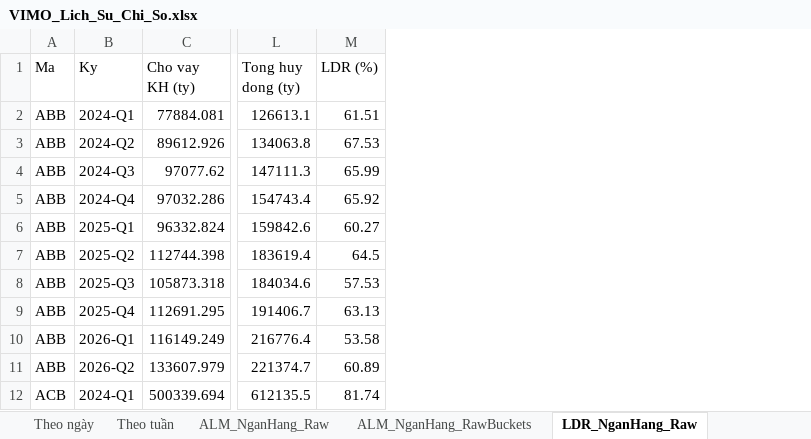
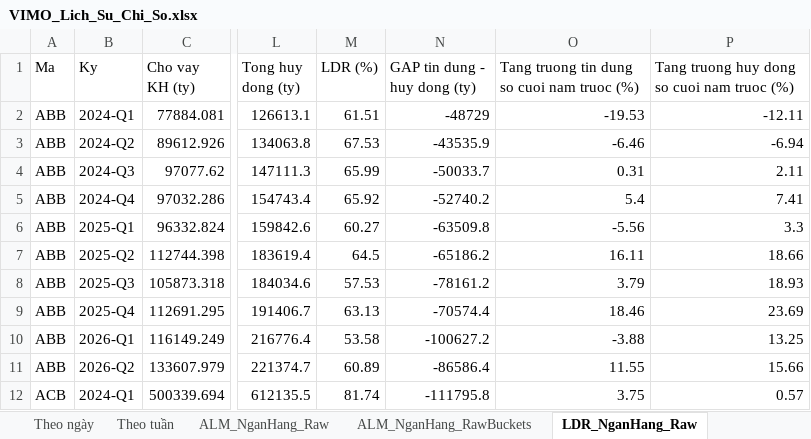
Before and after one commit to Truongutc/Phan-tich-FA, an Excel workbook: Bao cao/VIMO/VIMO_Lich_Su_Chi_So.xlsx, sheet LDR_NganHang_Raw, drawn as a sheet; only a part is shown, gaps mark what is left out; values as stored, in another font and other column widths than the file's, no borders; 1 other sheet too large or unreadable and not compared; the diff names each change by its address in the sheet, - before the commit and + after, or states it on an @@ line.

```diff
--- a/Bao cao/VIMO/VIMO_Lich_Su_Chi_So.xlsx (sheet LDR_NganHang_Raw)
+++ b/Bao cao/VIMO/VIMO_Lich_Su_Chi_So.xlsx (sheet LDR_NganHang_Raw)
+column N (GAP tin dung - huy dong (ty)), rows 2-12: -48729 | -43535.9 | -50033.7 | -52740.2 | -63509.8 | -65186.2 | -78161.2 | -70574.4 | -100627.2 | -86586.4 | -111795.8
+column O, rows 1-12: Tang truong tin dung so cuoi nam truoc (%) | -19.53 | -6.46 | 0.31 | 5.4 | -5.56 | 16.11 | 3.79 | 18.46 | -3.88 | 11.55 | 3.75
+column P, rows 1-12: Tang truong huy dong so cuoi nam truoc (%) | -12.11 | -6.94 | 2.11 | 7.41 | 3.3 | 18.66 | 18.93 | 23.69 | 13.25 | 15.66 | 0.57
```
Also changed, not shown: sheet LDR_TongHop_HeThong, sheet Theo quý, 2 other files.
